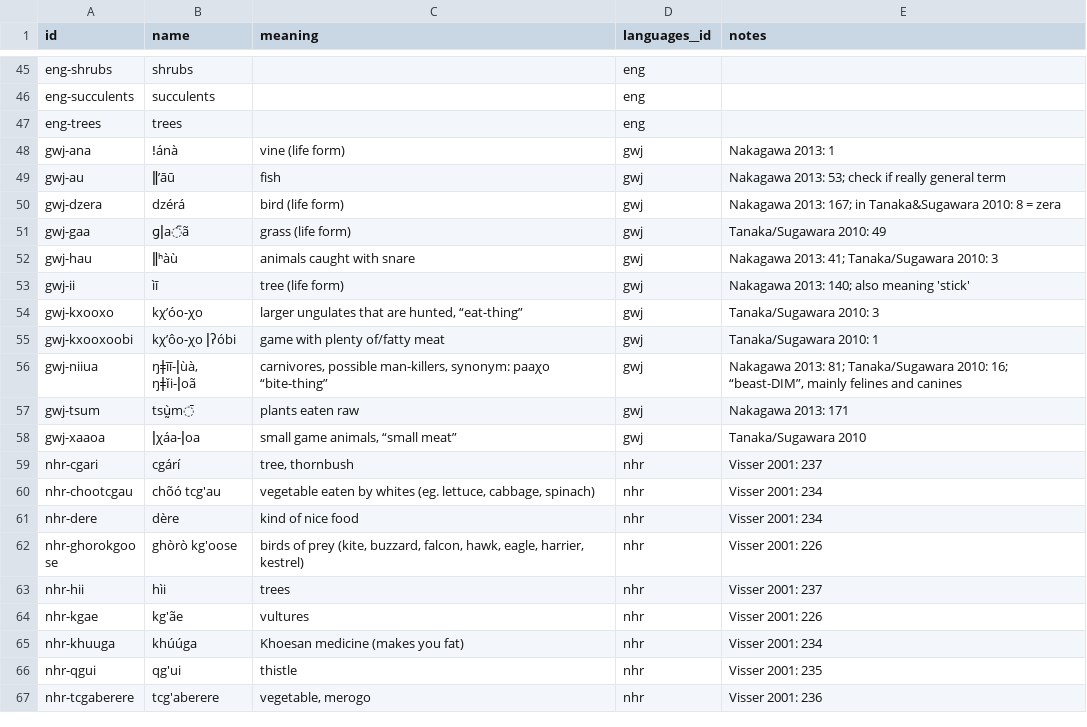
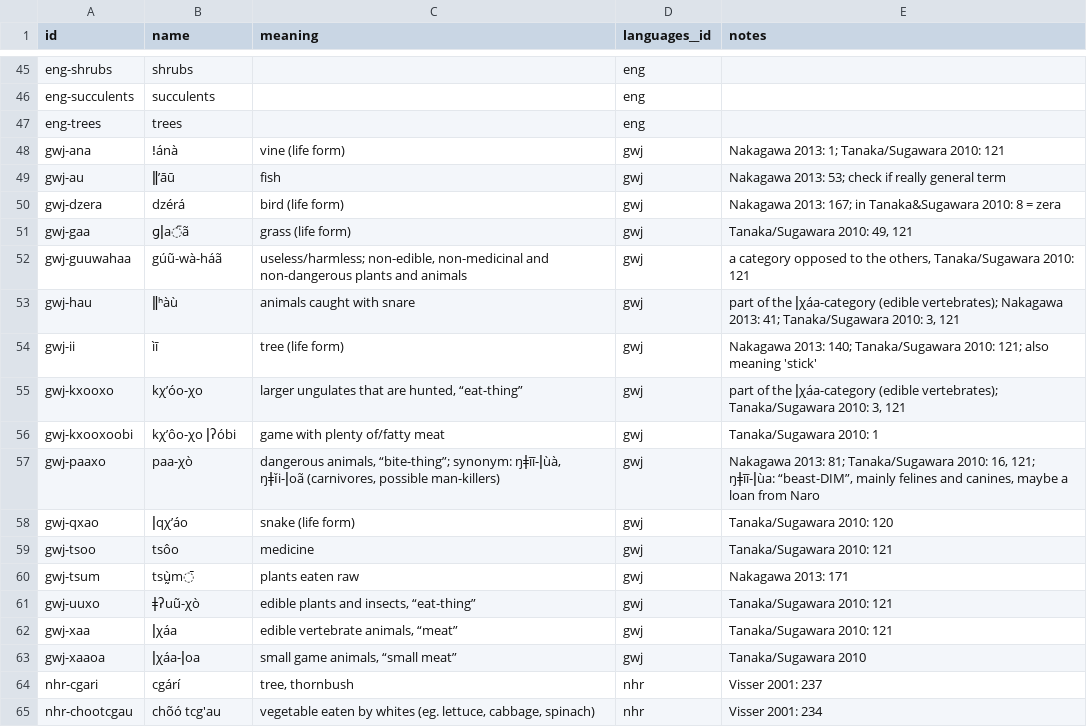
Before and after one commit to tsammalex/tsammalex, a CSV file: tsammalexdata/data/categories.csv, drawn as a sheet; only a part is shown, gaps mark what is left out; the shorter side is filled out with more unchanged rows.

Commit message:
gwj names, categories, habitats added; taxa added

```diff
--- a/tsammalexdata/data/categories.csv
+++ b/tsammalexdata/data/categories.csv
@@ -47,12 +47,17 @@ eng-succulents,succulents,,eng,
 eng-trees,trees,,eng,
-gwj-ana,ǃánà,vine (life form),gwj,Nakagawa 2013: 1
+gwj-ana,ǃánà,vine (life form),gwj,Nakagawa 2013: 1; Tanaka/Sugawara 2010: 121
 gwj-au,ǁʼāū,fish,gwj,Nakagawa 2013: 53; check if really general term
 gwj-dzera,dzérá,bird (life form),gwj,Nakagawa 2013: 167; in Tanaka&Sugawara 2010: 8 = zera
-gwj-gaa,ɡǀa᷇ã,grass (life form),gwj,Tanaka/Sugawara 2010: 49
-gwj-hau,ǁʰàù,animals caught with snare,gwj,Nakagawa 2013: 41; Tanaka/Sugawara 2010: 3
-gwj-ii,ìī,tree (life form),gwj,Nakagawa 2013: 140; also meaning 'stick'
-gwj-kxooxo,kχʼóo-χo,"larger ungulates that are hunted, “eat-thing”",gwj,Tanaka/Sugawara 2010: 3
+gwj-gaa,ɡǀa᷇ã,grass (life form),gwj,"Tanaka/Sugawara 2010: 49, 121"
+gwj-guuwahaa,gúũ-wà-háã,"useless/harmless; non-edible, non-medicinal and non-dangerous plants and animals",gwj,"a category opposed to the others, Tanaka/Sugawara 2010: 121"
+gwj-hau,ǁʰàù,animals caught with snare,gwj,"part of the ǀχáa-category (edible vertebrates); Nakagawa 2013: 41; Tanaka/Sugawara 2010: 3, 121"
+gwj-ii,ìī,tree (life form),gwj,Nakagawa 2013: 140; Tanaka/Sugawara 2010: 121; also meaning 'stick'
+gwj-kxooxo,kχʼóo-χo,"larger ungulates that are hunted, “eat-thing”",gwj,"part of the ǀχáa-category (edible vertebrates); Tanaka/Sugawara 2010: 3, 121"
 gwj-kxooxoobi,kχʼôo-χo ǀʔóbi,game with plenty of/fatty meat,gwj,Tanaka/Sugawara 2010: 1
-gwj-niiua,"ŋǂīī-ǀùà, ŋǂǐi-ǀoã","carnivores, possible man-killers, synonym: paaχo “bite-thing”",gwj,"Nakagawa 2013: 81; Tanaka/Sugawara 2010: 16; “beast-DIM”, mainly felines and canines"
+gwj-paaxo,paa-χò,"dangerous animals, “bite-thing”; synonym: ŋǂīī-ǀùà, ŋǂǐi-ǀoã (carnivores, possible man-killers)",gwj,"Nakagawa 2013: 81; Tanaka/Sugawara 2010: 16, 121; ŋǂīī-ǀùa: “beast-DIM”, mainly felines and canines, maybe a loan from Naro"
+gwj-qxao,ǀqχʼáo,snake (life form),gwj,Tanaka/Sugawara 2010: 120
+gwj-tsoo,tsôo,medicine,gwj,Tanaka/Sugawara 2010: 121
 gwj-tsum,tsṵ̀m̄,plants eaten raw,gwj,Nakagawa 2013: 171
+gwj-uuxo,ǂʔuũ-χò,"edible plants and insects, “eat-thing”",gwj,Tanaka/Sugawara 2010: 121
+gwj-xaa,ǀχáa,"edible vertebrate animals, “meat”",gwj,Tanaka/Sugawara 2010: 121
 gwj-xaaoa,ǀχáa-ǀoa,"small game animals, “small meat”",gwj,Tanaka/Sugawara 2010
```
Also changed, not shown: tsammalexdata/data/habitats.csv, tsammalexdata/data/taxa.csv, 1 other file.
